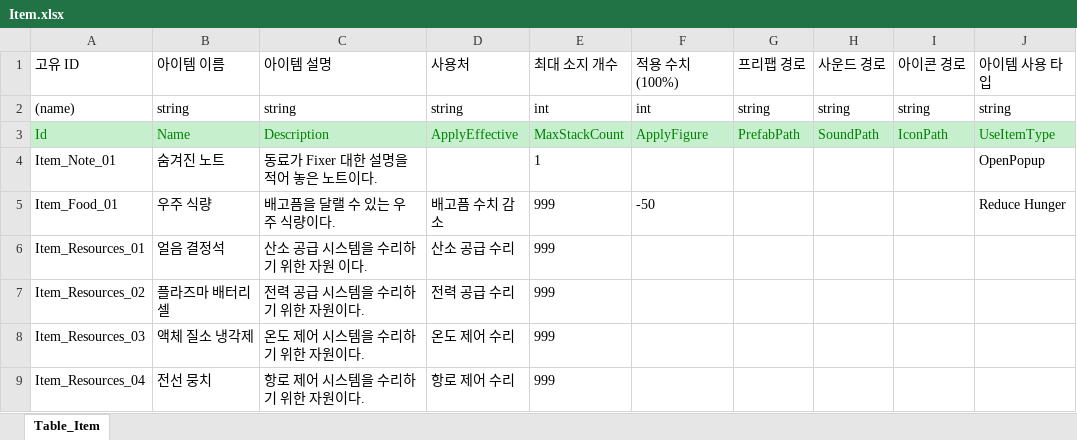
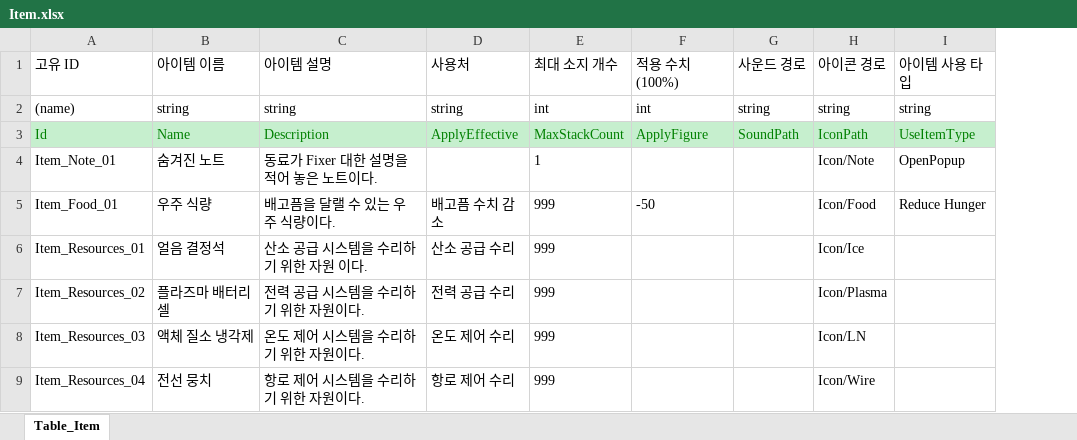
Before and after one commit to SonghaCH/SunnyHoGaming, an Excel workbook: JsonConverter/ExcelFiles/Item.xlsx, sheet Table_Item, drawn as a sheet; values as stored, in another font and other column widths than the file's, no borders; removed rows and columns are numbered as before the commit, all else as after; the diff names each change by its address in the sheet, - before the commit and + after, or states it on an @@ line.

```diff
--- a/JsonConverter/ExcelFiles/Item.xlsx (sheet Table_Item)
+++ b/JsonConverter/ExcelFiles/Item.xlsx (sheet Table_Item)
-column G (프리팹 경로), rows 2-3: string | PrefabPath
-H4 (아이콘 경로): (empty)
+H4 (아이콘 경로): Icon/Note
-H5 (아이콘 경로): (empty)
+H5 (아이콘 경로): Icon/Food
-H6 (아이콘 경로): (empty)
+H6 (아이콘 경로): Icon/Ice
-H7 (아이콘 경로): (empty)
+H7 (아이콘 경로): Icon/Plasma
-H8 (아이콘 경로): (empty)
+H8 (아이콘 경로): Icon/LN
-H9 (아이콘 경로): (empty)
+H9 (아이콘 경로): Icon/Wire
```
Also changed, not shown: 47 other files.
